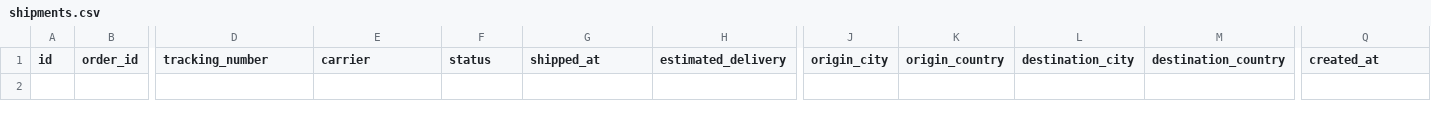
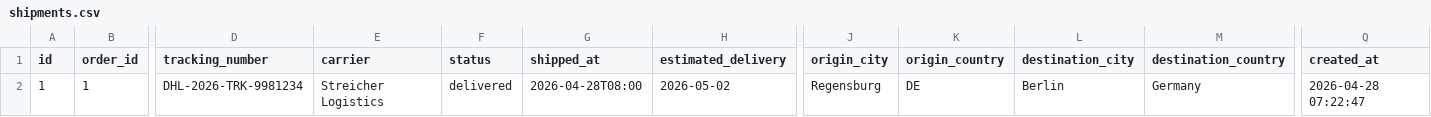
Before and after one commit to 298althr/Machine-store, a CSV file: data/db/shipments.csv, drawn as a sheet; only a part is shown, gaps mark what is left out; rows hold the shown columns only; the diff names each change by its address in the sheet, - before the commit and + after, or states it on an @@ line.

```diff
--- a/data/db/shipments.csv
+++ b/data/db/shipments.csv
+row 2: 1 | 1 | DHL-2026-TRK-9981234 | Streicher Logistics | delivered | 2026-04-28T08:00 | 2026-05-02 | Regensburg | DE | Berlin | Germany | 2026-04-28 07:22:47
```
Also changed, not shown: data/db/inventory.csv, data/db/orders.csv, 36 other files.
